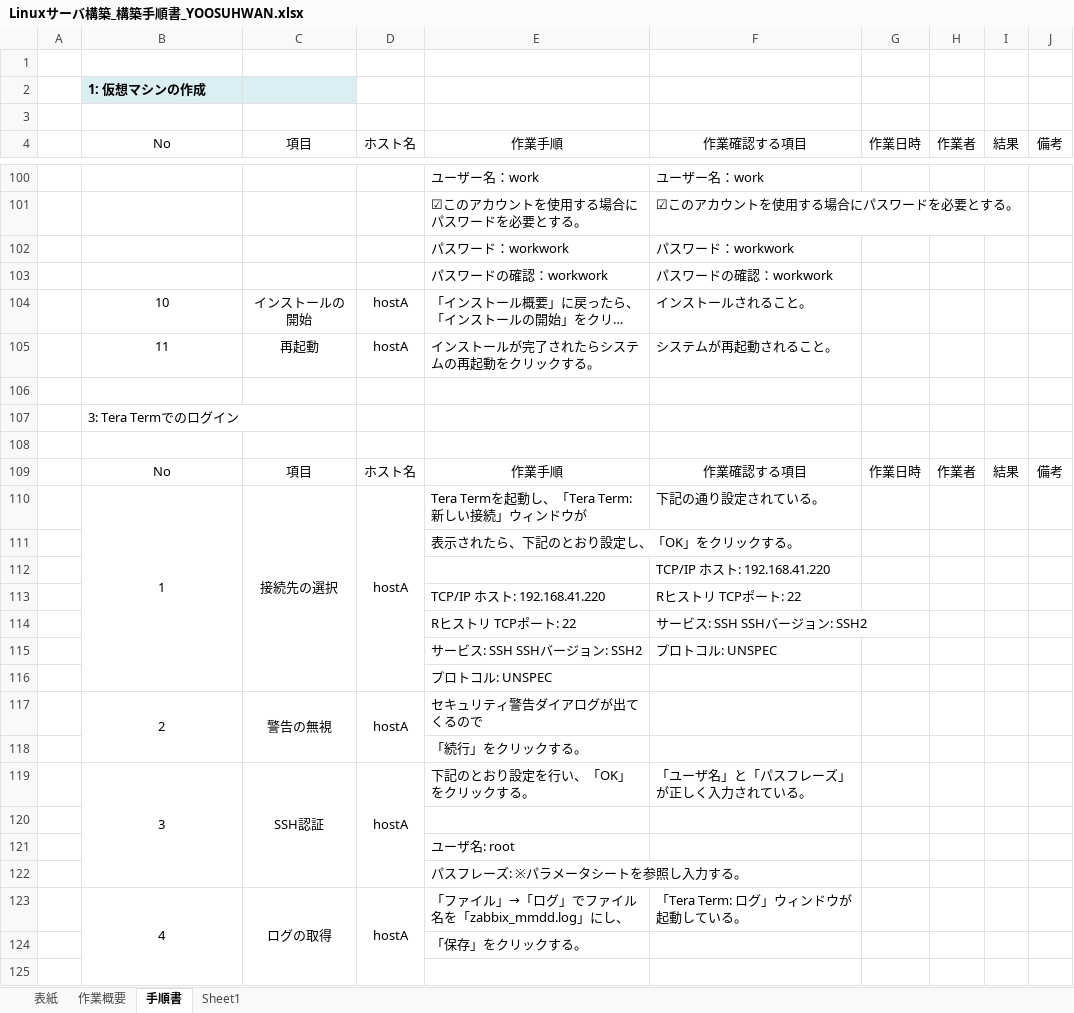
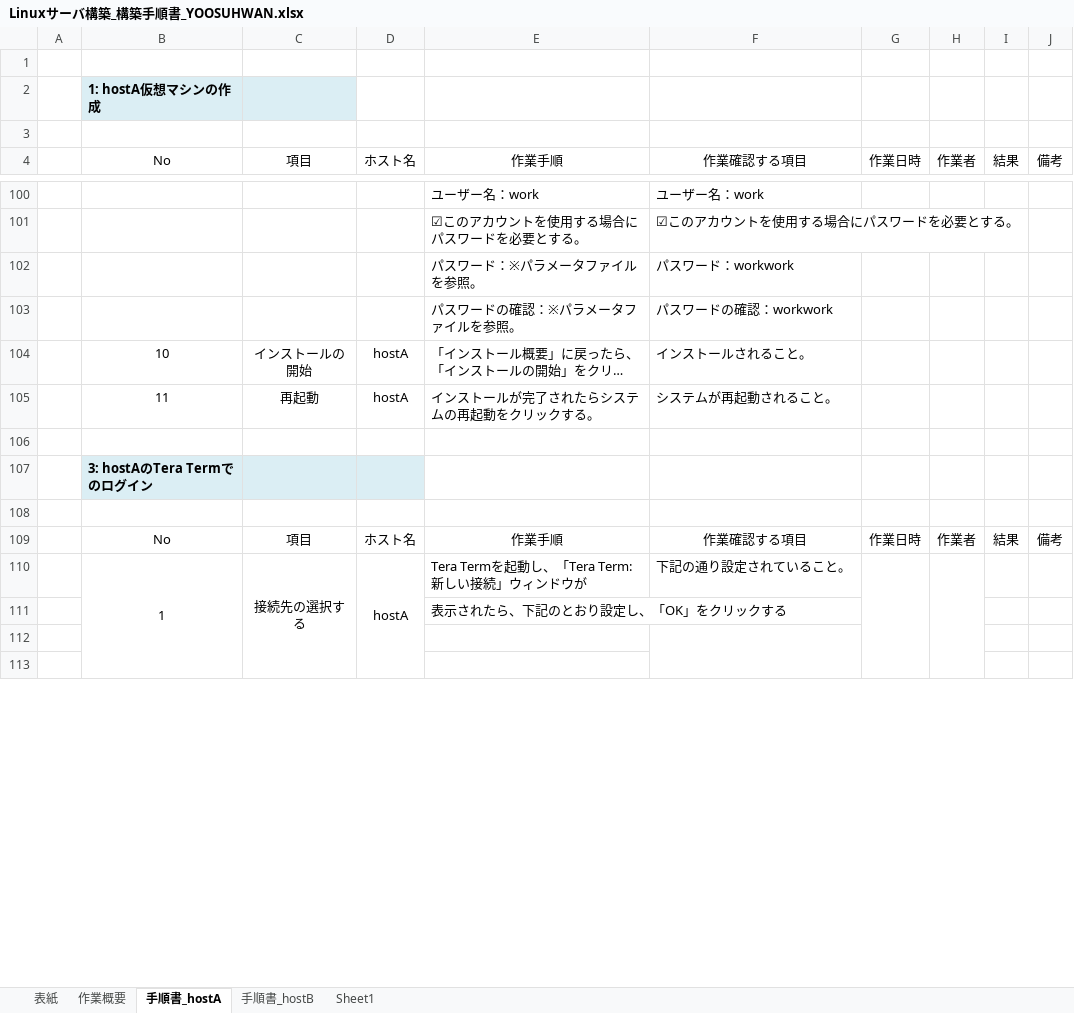
Before and after one commit to lioncubKR/Linux, an Excel workbook: Linuxサーバ構築_構築手順書_YOOSUHWAN.xlsx, sheet 手順書_hostA, drawn as a sheet; only a part is shown, gaps mark what is left out; long unchanged cells end in …; values as stored, in another font and other column widths than the file's, no borders; charts and pictures not drawn; removed rows and columns are numbered as before the commit, all else as after; the diff covers the shown part only; the diff names each change by its address in the sheet, - before the commit and + after, or states it on an @@ line.

```diff
--- a/Linuxサーバ構築_構築手順書_YOOSUHWAN.xlsx (sheet 手順書_hostA)
+++ b/Linuxサーバ構築_構築手順書_YOOSUHWAN.xlsx (sheet 手順書_hostA)
-sheet tab: 手順書
+sheet tab: 手順書_hostA
+sheet tab: 手順書_hostB
-B2 (No): 1: 仮想マシンの作成
+B2 (No): 1: hostA仮想マシンの作成
-E102 (作業手順): パスワード：workwork
+E102 (作業手順): パスワード：※パラメータファイルを参照。
-E103 (作業手順): パスワードの確認：workwork
+E103 (作業手順): パスワードの確認：※パラメータファイルを参照。
-B107 (No): 3: Tera Termでのログイン
+B107 (No): 3: hostAのTera Termでのログイン
-B107:D107 fill: none
+B107:D107 fill: #DBEEF4
-B107 bold: off
+B107 bold: on
-B110:B116 merged
+B110:B115 merged
-C110 (項目): 接続先の選択
+C110 (項目): 接続先の選択する
-C110:C116 merged
+C110:C115 merged
-D110:D116 merged
+D110:D115 merged
-F110 (作業確認する項目): 下記の通り設定されている。
+F110 (作業確認する項目): 下記の通り設定されていること。
+G110:G115 merged
+H110:H115 merged
-E111 (作業手順): 表示されたら、下記のとおり設定し、「OK」をクリックする。
+E111 (作業手順): 表示されたら、下記のとおり設定し、「OK」をクリックする
-row 112:  |  |  |  |  | TCP/IP ホスト: 192.168.41.220
-row 113:  |  |  |  | TCP/IP ホスト: 192.168.41.220 | Rヒストリ TCPポート: 22
-row 114:  |  |  |  | Rヒストリ TCPポート: 22 | サービス: SSH SSHバージョン: SSH2
-row 115:  |  |  |  | サービス: SSH SSHバージョン: SSH2 | プロトコル: UNSPEC
-row 116:  |  |  |  | プロトコル: UNSPEC
-row 117:  | 2 | 警告の無視 | hostA | セキュリティ警告ダイアログが出てくるので
-row 118:  |  |  |  | 「続行」をクリックする。
-row 119:  | 3 | SSH認証 | hostA | 下記のとおり設定を行い、「OK」をクリックする。 | 「ユーザ名」と「パスフレーズ」が正しく入力されている。
+F112:F115 merged
-row 121:  |  |  |  | ユーザ名: root
-row 122:  |  |  |  | パスフレーズ: ※パラメータシートを参照し入力する。
-row 123:  | 4 | ログの取得 | hostA | 「ファイル」→「ログ」でファイル名を「zabbix_mmdd.log」にし、 | 「Tera Term: ログ」ウィンドウが起動している。
-row 124:  |  |  |  | 「保存」をクリックする。
```
Also changed, not shown: 111 added rows, 42 removed rows, 32 edited cells and cell formats elsewhere in this sheet, sheet Sheet1, charts or pictures.
